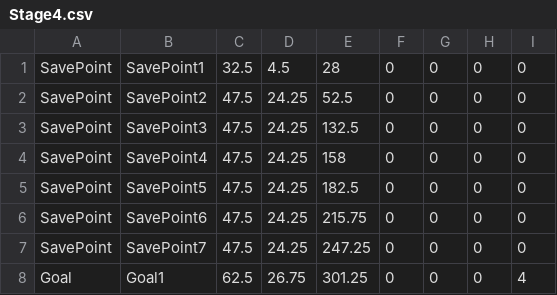
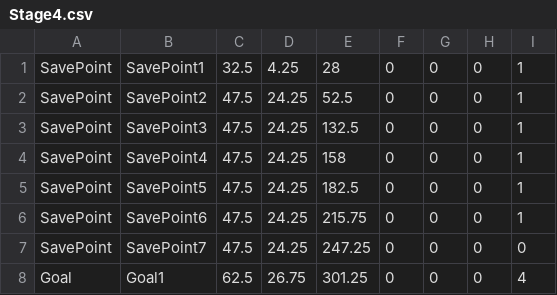
Before and after one commit to gakkouyou/3DGame, a CSV file: Asset/Data/CSV/EventObject/Stage4.csv, drawn as a sheet.

```diff
--- a/Asset/Data/CSV/EventObject/Stage4.csv
+++ b/Asset/Data/CSV/EventObject/Stage4.csv
@@ -1,7 +1,7 @@
-SavePoint,SavePoint1,32.5,4.5,28,0,0,0,0,
-SavePoint,SavePoint2,47.5,24.25,52.5,0,0,0,0,
-SavePoint,SavePoint3,47.5,24.25,132.5,0,0,0,0,
-SavePoint,SavePoint4,47.5,24.25,158,0,0,0,0,
-SavePoint,SavePoint5,47.5,24.25,182.5,0,0,0,0,
-SavePoint,SavePoint6,47.5,24.25,215.75,0,0,0,0,
+SavePoint,SavePoint1,32.5,4.25,28,0,0,0,1,
+SavePoint,SavePoint2,47.5,24.25,52.5,0,0,0,1,
+SavePoint,SavePoint3,47.5,24.25,132.5,0,0,0,1,
+SavePoint,SavePoint4,47.5,24.25,158,0,0,0,1,
+SavePoint,SavePoint5,47.5,24.25,182.5,0,0,0,1,
+SavePoint,SavePoint6,47.5,24.25,215.75,0,0,0,1,
 SavePoint,SavePoint7,47.5,24.25,247.25,0,0,0,0,
```
Also changed, not shown: Asset/Data/CSV/Terrain/Stage4.csv, Asset/Data/CSV/Terrain/StageSelect.csv, 24 other files.
